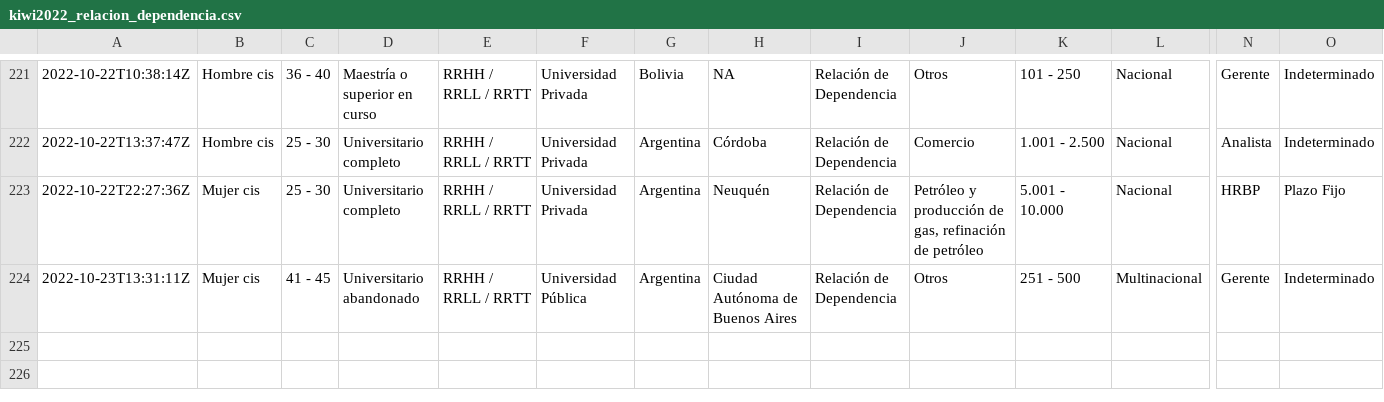
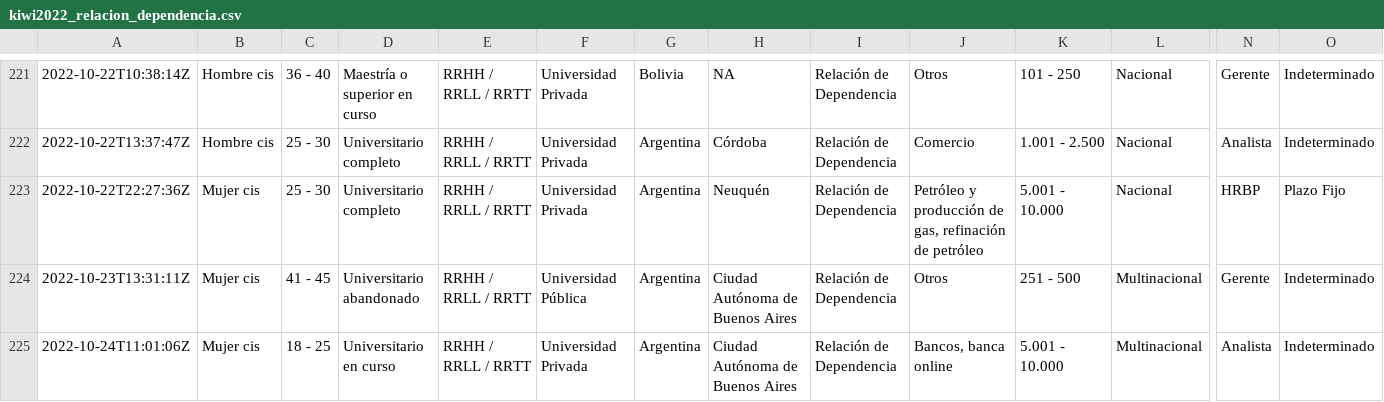
Before and after one commit to r4hr/kiwiparcial2022, a CSV file: datos/kiwi2022_relacion_dependencia.csv, drawn as a sheet; only a part is shown, gaps mark what is left out; rows hold the shown columns only; the diff names each change by its address in the sheet, - before the commit and + after, or states it on an @@ line.

```diff
--- a/datos/kiwi2022_relacion_dependencia.csv
+++ b/datos/kiwi2022_relacion_dependencia.csv
+row 225: 2022-10-24T11:01:06Z | Mujer cis | 18 - 25 | Universitario en curso | RRHH / RRLL / RRTT | Universidad Privada | Argentina | Ciudad Autónoma de Buenos Aires | Relación de Dependencia | Bancos, banca online | 5.001 - 10.000 | Multinacional | Analista | Indeterminado
```
Also changed, not shown: 14 other files.
